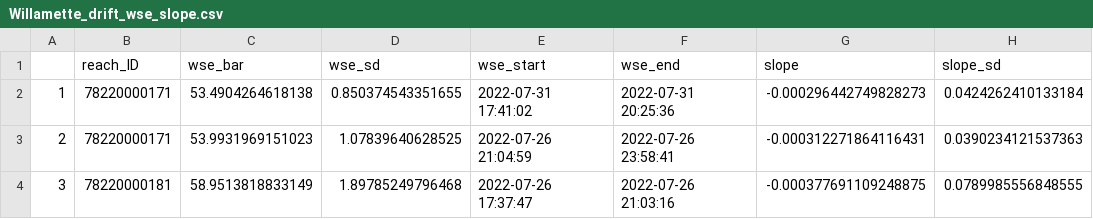
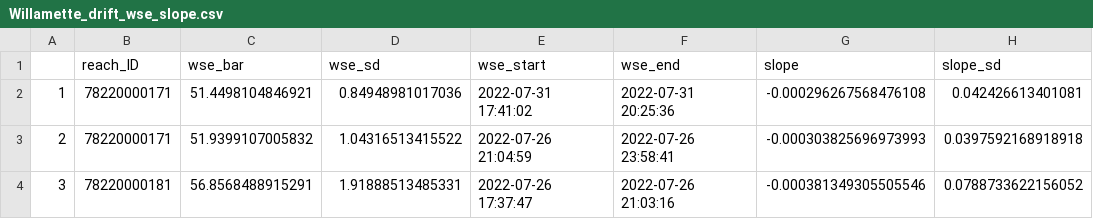
Before and after one commit to cjgleason/calval_toolbox, a CSV file: Willamette/SWORD products/reach/Willamette_drift_wse_slope.csv, drawn as a sheet; only a part is shown; the diff names each change by its address in the sheet, - before the commit and + after, or states it on an @@ line.

```diff
--- a/Willamette/SWORD products/reach/Willamette_drift_wse_slope.csv
+++ b/Willamette/SWORD products/reach/Willamette_drift_wse_slope.csv
-C2 (wse_bar): 53.4904264618138
+C2 (wse_bar): 51.4498104846921
-D2 (wse_sd): 0.850374543351655
+D2 (wse_sd): 0.84948981017036
-G2 (slope): -0.000296442749828273
+G2 (slope): -0.000296267568476108
-H2 (slope_sd): 0.0424262410133184
+H2 (slope_sd): 0.042426613401081
-C3 (wse_bar): 53.9931969151023
+C3 (wse_bar): 51.9399107005832
-D3 (wse_sd): 1.07839640628525
+D3 (wse_sd): 1.04316513415522
-G3 (slope): -0.000312271864116431
+G3 (slope): -0.000303825696973993
-H3 (slope_sd): 0.0390234121537363
+H3 (slope_sd): 0.0397592168918918
-C4 (wse_bar): 58.9513818833149
+C4 (wse_bar): 56.8568488915291
-D4 (wse_sd): 1.89785249796468
+D4 (wse_sd): 1.91888513485331
-G4 (slope): -0.000377691109248875
+G4 (slope): -0.000381349305505546
-H4 (slope_sd): 0.0789985556848555
+H4 (slope_sd): 0.0788733622156052
```
Also changed, not shown: Willamette/SWORD products/node/Willamette_node_wses.csv, Willamette/SWOT drift pairs/fake swot pass IDmatched.csv, 41 other files.
